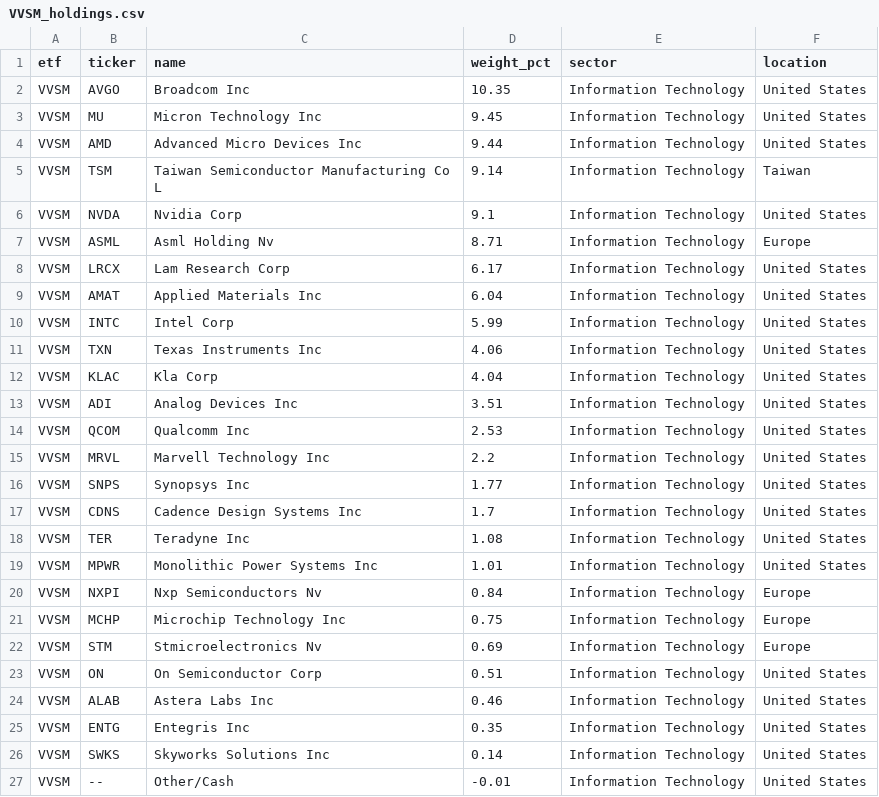
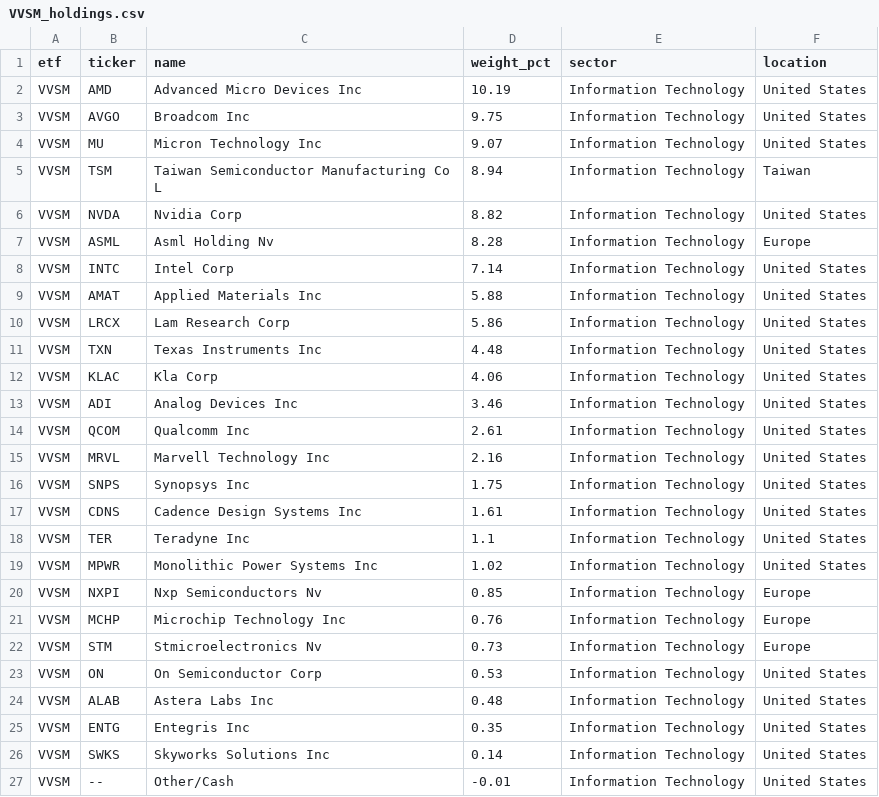
Before and after one commit to AndyOPDev/portfolio-tracker, a CSV file: data/holdings/VVSM_holdings.csv, drawn as a sheet.

```diff
--- a/data/holdings/VVSM_holdings.csv
+++ b/data/holdings/VVSM_holdings.csv
@@ -1,25 +1,25 @@
 etf,ticker,name,weight_pct,sector,location
-VVSM,AVGO,Broadcom Inc,10.35,Information Technology,United States
-VVSM,MU,Micron Technology Inc,9.45,Information Technology,United States
-VVSM,AMD,Advanced Micro Devices Inc,9.44,Information Technology,United States
-VVSM,TSM,Taiwan Semiconductor Manufacturing Co L,9.14,Information Technology,Taiwan
-VVSM,NVDA,Nvidia Corp,9.1,Information Technology,United States
-VVSM,ASML,Asml Holding Nv,8.71,Information Technology,Europe
-VVSM,LRCX,Lam Research Corp,6.17,Information Technology,United States
-VVSM,AMAT,Applied Materials Inc,6.04,Information Technology,United States
-VVSM,INTC,Intel Corp,5.99,Information Technology,United States
-VVSM,TXN,Texas Instruments Inc,4.06,Information Technology,United States
-VVSM,KLAC,Kla Corp,4.04,Information Technology,United States
-VVSM,ADI,Analog Devices Inc,3.51,Information Technology,United States
-VVSM,QCOM,Qualcomm Inc,2.53,Information Technology,United States
-VVSM,MRVL,Marvell Technology Inc,2.2,Information Technology,United States
-VVSM,SNPS,Synopsys Inc,1.77,Information Technology,United States
-VVSM,CDNS,Cadence Design Systems Inc,1.7,Information Technology,United States
-VVSM,TER,Teradyne Inc,1.08,Information Technology,United States
-VVSM,MPWR,Monolithic Power Systems Inc,1.01,Information Technology,United States
-VVSM,NXPI,Nxp Semiconductors Nv,0.84,Information Technology,Europe
-VVSM,MCHP,Microchip Technology Inc,0.75,Information Technology,Europe
-VVSM,STM,Stmicroelectronics Nv,0.69,Information Technology,Europe
-VVSM,ON,On Semiconductor Corp,0.51,Information Technology,United States
-VVSM,ALAB,Astera Labs Inc,0.46,Information Technology,United States
+VVSM,AMD,Advanced Micro Devices Inc,10.19,Information Technology,United States
+VVSM,AVGO,Broadcom Inc,9.75,Information Technology,United States
+VVSM,MU,Micron Technology Inc,9.07,Information Technology,United States
+VVSM,TSM,Taiwan Semiconductor Manufacturing Co L,8.94,Information Technology,Taiwan
+VVSM,NVDA,Nvidia Corp,8.82,Information Technology,United States
+VVSM,ASML,Asml Holding Nv,8.28,Information Technology,Europe
+VVSM,INTC,Intel Corp,7.14,Information Technology,United States
+VVSM,AMAT,Applied Materials Inc,5.88,Information Technology,United States
+VVSM,LRCX,Lam Research Corp,5.86,Information Technology,United States
+VVSM,TXN,Texas Instruments Inc,4.48,Information Technology,United States
+VVSM,KLAC,Kla Corp,4.06,Information Technology,United States
+VVSM,ADI,Analog Devices Inc,3.46,Information Technology,United States
+VVSM,QCOM,Qualcomm Inc,2.61,Information Technology,United States
+VVSM,MRVL,Marvell Technology Inc,2.16,Information Technology,United States
+VVSM,SNPS,Synopsys Inc,1.75,Information Technology,United States
+VVSM,CDNS,Cadence Design Systems Inc,1.61,Information Technology,United States
+VVSM,TER,Teradyne Inc,1.1,Information Technology,United States
+VVSM,MPWR,Monolithic Power Systems Inc,1.02,Information Technology,United States
+VVSM,NXPI,Nxp Semiconductors Nv,0.85,Information Technology,Europe
+VVSM,MCHP,Microchip Technology Inc,0.76,Information Technology,Europe
+VVSM,STM,Stmicroelectronics Nv,0.73,Information Technology,Europe
+VVSM,ON,On Semiconductor Corp,0.53,Information Technology,United States
+VVSM,ALAB,Astera Labs Inc,0.48,Information Technology,United States
 VVSM,ENTG,Entegris Inc,0.35,Information Technology,United States
```
Also changed, not shown: data/holdings/EMRG_holdings.csv, data/holdings/XNAS_holdings.csv, 3 other files.
